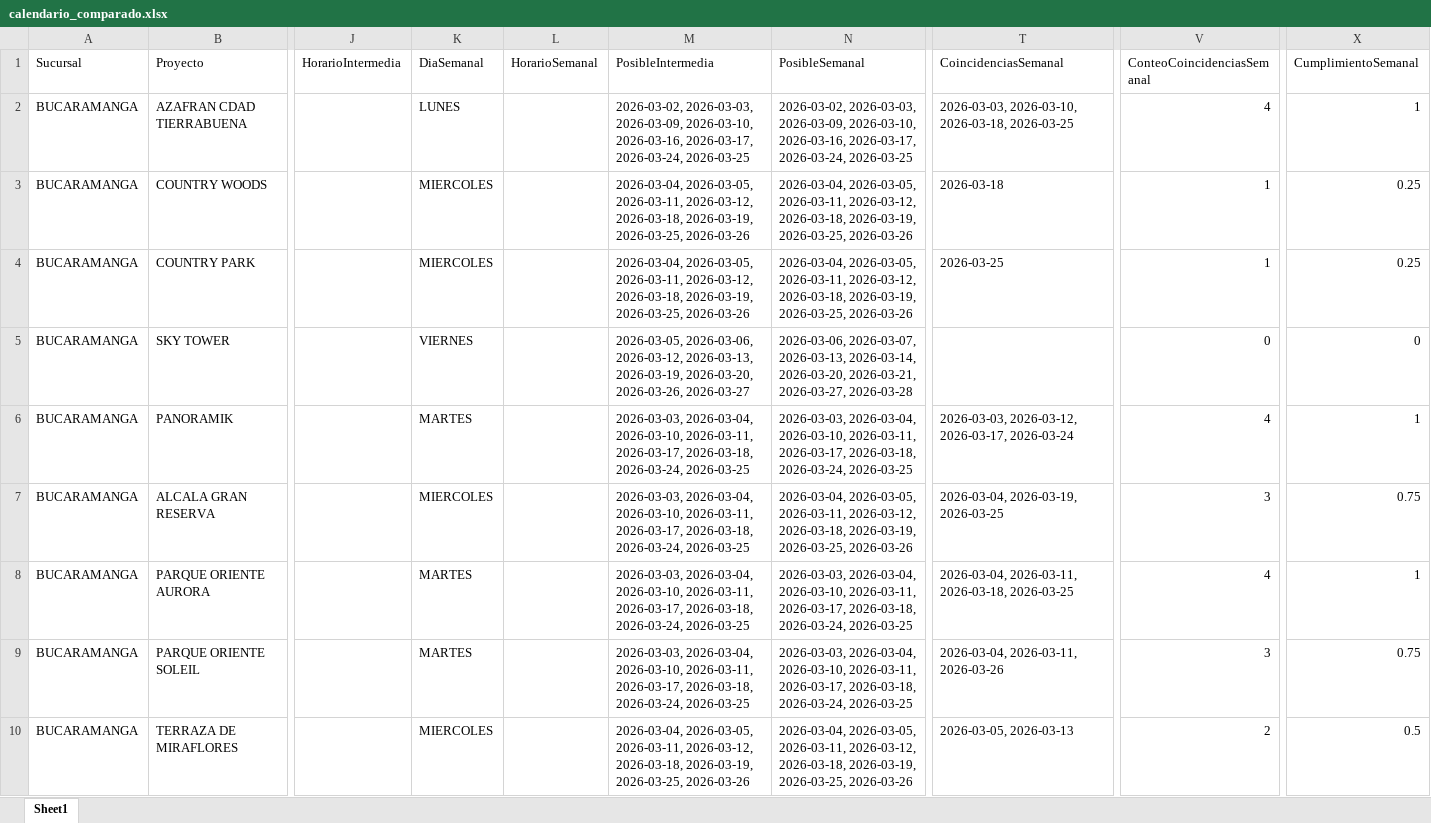
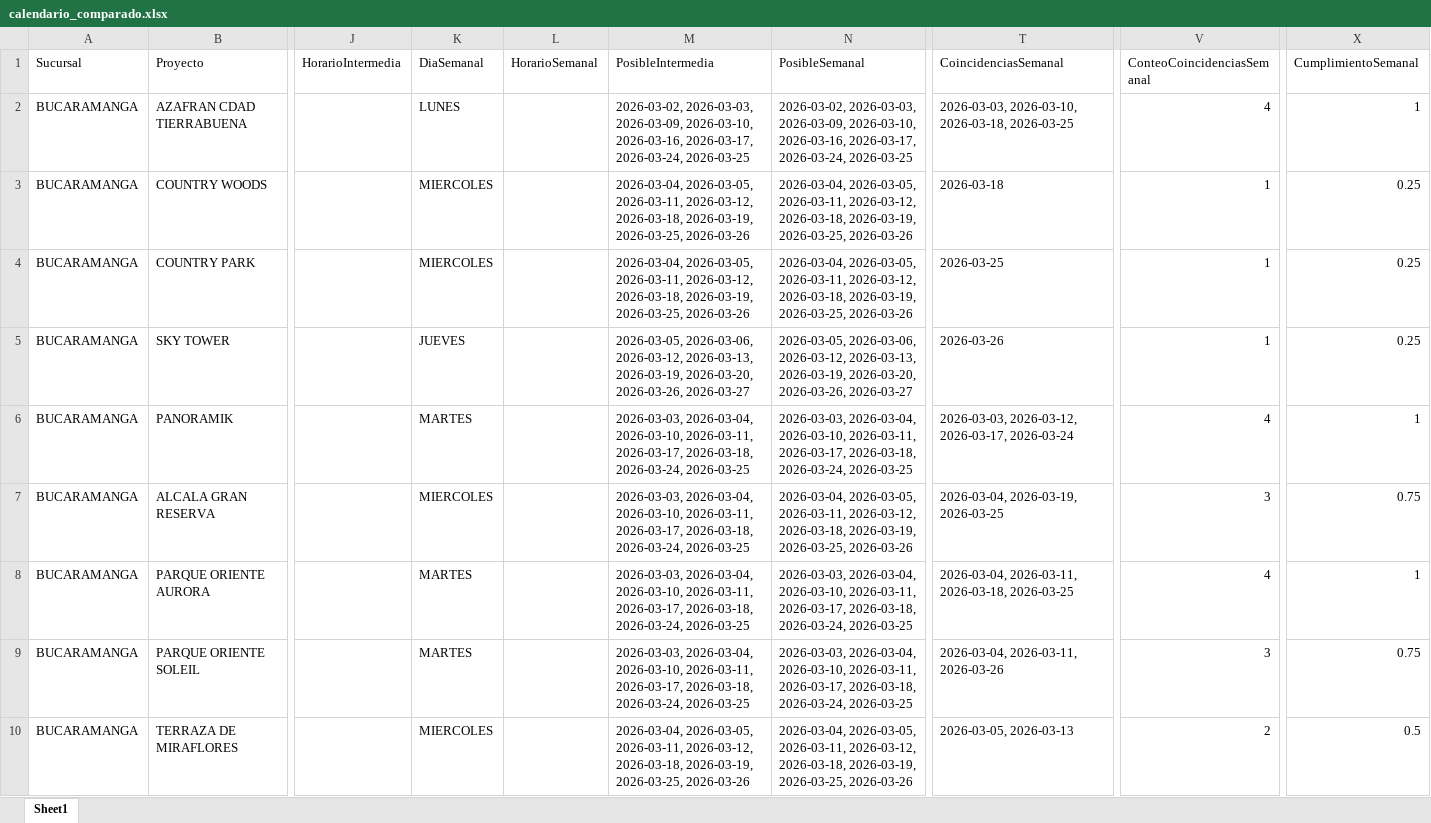
Before and after one commit to leanmarval-ui/CumplimientoActasBucaramanga, an Excel workbook: output/calendario_comparado.xlsx, sheet Sheet1, drawn as a sheet; only a part is shown, gaps mark what is left out; values as stored, in another font and other column widths than the file's, no borders; the diff covers the shown part only; the diff names each change by its address in the sheet, - before the commit and + after, or states it on an @@ line.

```diff
--- a/output/calendario_comparado.xlsx (sheet Sheet1)
+++ b/output/calendario_comparado.xlsx (sheet Sheet1)
-K5 (DiaSemanal): VIERNES
+K5 (DiaSemanal): JUEVES
-N5 (PosibleSemanal): 2026-03-06, 2026-03-07, 2026-03-13, 2026-03-14, 2026-03-20, 2026-03-21, 2026-03-27, 2026-03-28
+N5 (PosibleSemanal): 2026-03-05, 2026-03-06, 2026-03-12, 2026-03-13, 2026-03-19, 2026-03-20, 2026-03-26, 2026-03-27
-T5 (CoincidenciasSemanal): (empty)
+T5 (CoincidenciasSemanal): 2026-03-26
-V5 (ConteoCoincidenciasSemanal): 0
+V5 (ConteoCoincidenciasSemanal): 1
-X5 (CumplimientoSemanal): 0
+X5 (CumplimientoSemanal): 0.25
```
Also changed, not shown: 5 edited cells elsewhere in this sheet, output/calendario_real.xlsx, output/calendario_teorico.xlsx, 2 other files.
